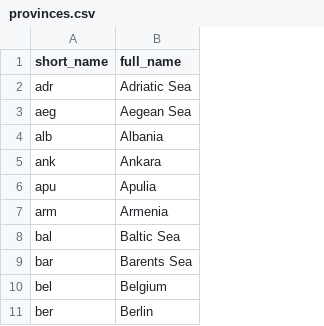
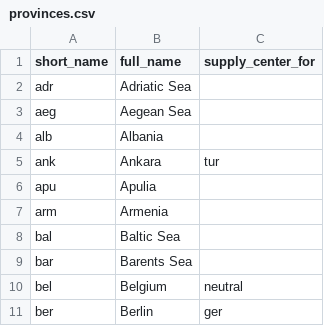
Before and after one commit to TedDriggs/diplomacy, a CSV file: src/geo/provinces.csv, drawn as a sheet; only a part is shown; the diff names each change by its address in the sheet, - before the commit and + after, or states it on an @@ line.

```diff
--- a/src/geo/provinces.csv
+++ b/src/geo/provinces.csv
+column C (supply_center_for), rows 5-11: tur |  |  |  |  | neutral | ger
```
Also changed, not shown: 16 other files.
